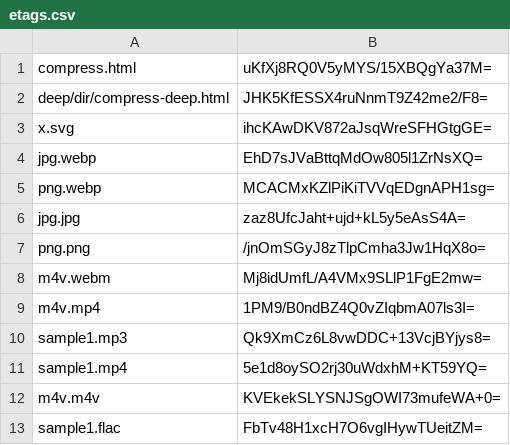
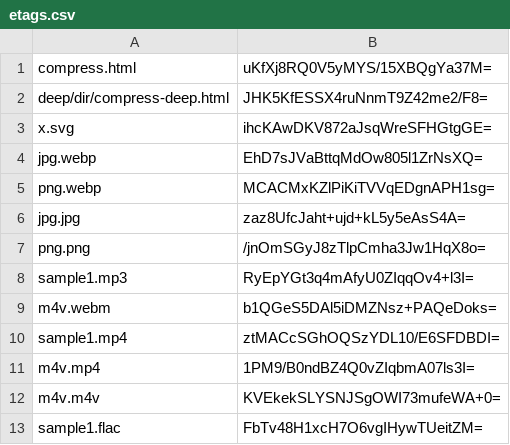
Before and after one commit to thesystemcollective/prepare-static-files, a CSV file: docs/etags.csv, drawn as a sheet.

```diff
--- a/docs/etags.csv
+++ b/docs/etags.csv
@@ -7,6 +7,6 @@ jpg.jpg,zaz8UfcJaht+ujd+kL5y5eAsS4A=
 png.png,/jnOmSGyJ8zTlpCmha3Jw1HqX8o=
-m4v.webm,Mj8idUmfL/A4VMx9SLlP1FgE2mw=
+sample1.mp3,RyEpYGt3q4mAfyU0ZIqqOv4+l3I=
+m4v.webm,b1QGeS5DAl5iDMZNsz+PAQeDoks=
+sample1.mp4,ztMACcSGhOQSzYDL10/E6SFDBDI=
 m4v.mp4,1PM9/B0ndBZ4Q0vZIqbmA07ls3I=
-sample1.mp3,Qk9XmCz6L8vwDDC+13VcjBYjys8=
-sample1.mp4,5e1d8oySO2rj30uWdxhM+KT59YQ=
 m4v.m4v,KVEkekSLYSNJSgOWI73mufeWA+0=
```
Also changed, not shown: 1 other file.
